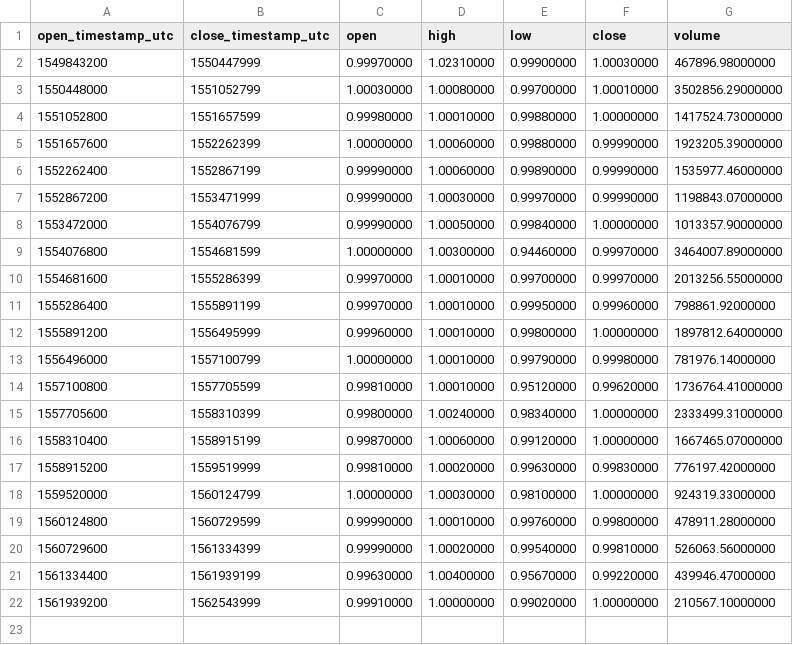
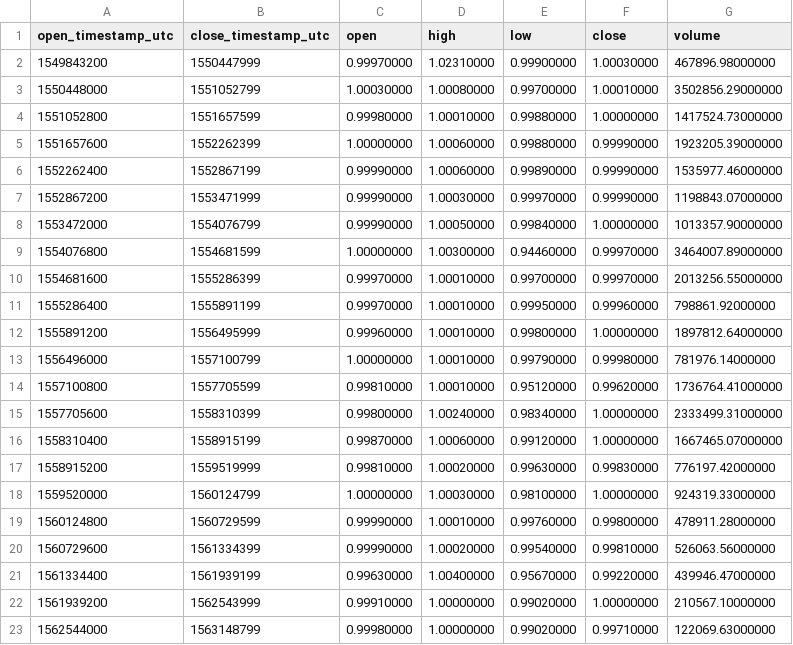
Before and after one commit to cryptobigbro/binance-USDSPAX, a CSV file: binance-USDSPAX-1w.csv, drawn as a sheet.

```diff
--- a/binance-USDSPAX-1w.csv
+++ b/binance-USDSPAX-1w.csv
@@ -22 +22,2 @@ open_timestamp_utc,close_timestamp_utc,open,high,low,close,volume
 1561939200,1562543999,0.99910000,1.00000000,0.99020000,1.00000000,210567.10000000
+1562544000,1563148799,0.99980000,1.00000000,0.99020000,0.99710000,122069.63000000
```
Also changed, not shown: binance-USDSPAX-1d.csv, binance-USDSPAX-1h.csv.
